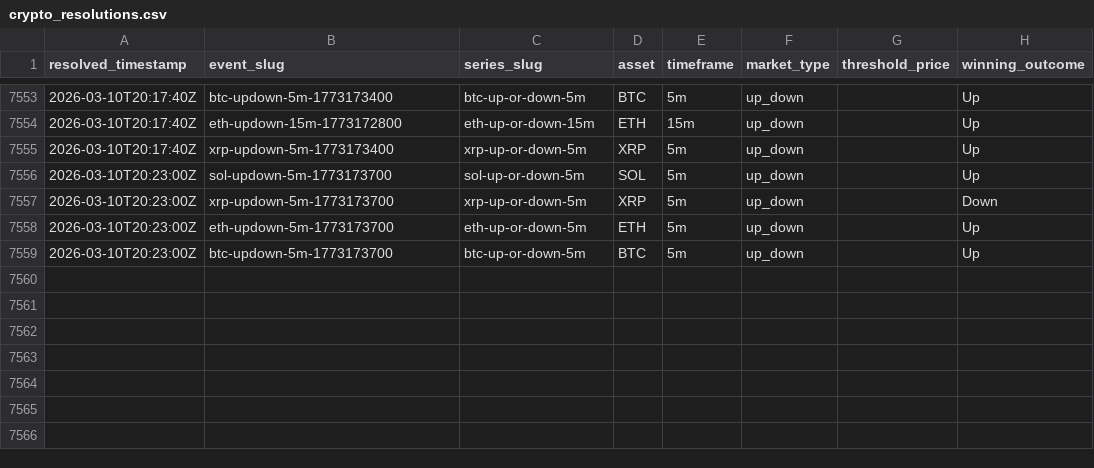
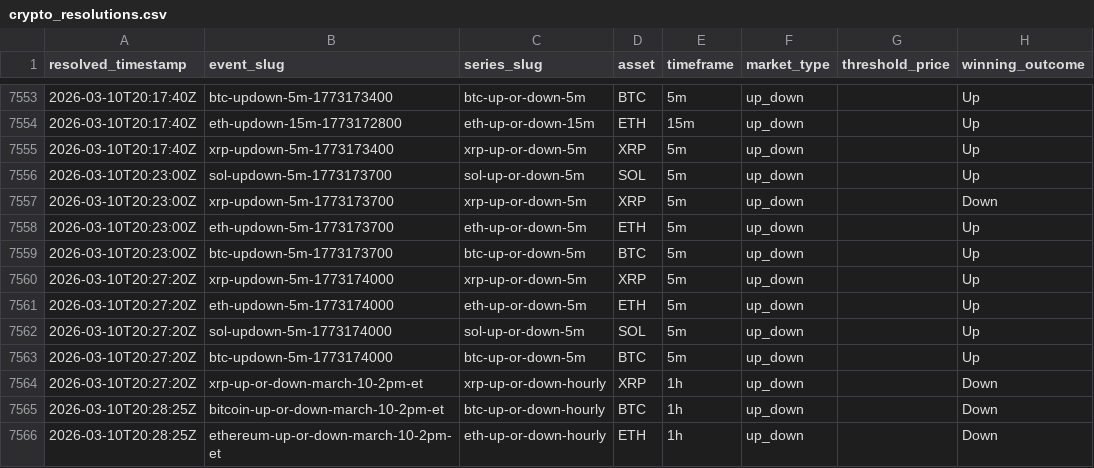
Before and after one commit to kuchak/PM-Trader, a CSV file: data/crypto_resolutions.csv, drawn as a sheet; only a part is shown, gaps mark what is left out; the diff names each change by its address in the sheet, - before the commit and + after, or states it on an @@ line.

```diff
--- a/data/crypto_resolutions.csv
+++ b/data/crypto_resolutions.csv
+row 7560: 2026-03-10T20:27:20Z | xrp-updown-5m-1773174000 | xrp-up-or-down-5m | XRP | 5m | up_down |  | Up
+row 7561: 2026-03-10T20:27:20Z | eth-updown-5m-1773174000 | eth-up-or-down-5m | ETH | 5m | up_down |  | Up
+row 7562: 2026-03-10T20:27:20Z | sol-updown-5m-1773174000 | sol-up-or-down-5m | SOL | 5m | up_down |  | Up
+row 7563: 2026-03-10T20:27:20Z | btc-updown-5m-1773174000 | btc-up-or-down-5m | BTC | 5m | up_down |  | Up
+row 7564: 2026-03-10T20:27:20Z | xrp-up-or-down-march-10-2pm-et | xrp-up-or-down-hourly | XRP | 1h | up_down |  | Down
+row 7565: 2026-03-10T20:28:25Z | bitcoin-up-or-down-march-10-2pm-et | btc-up-or-down-hourly | BTC | 1h | up_down |  | Down
+row 7566: 2026-03-10T20:28:25Z | ethereum-up-or-down-march-10-2pm-et | eth-up-or-down-hourly | ETH | 1h | up_down |  | Down
```
Also changed, not shown: 2 other files.
